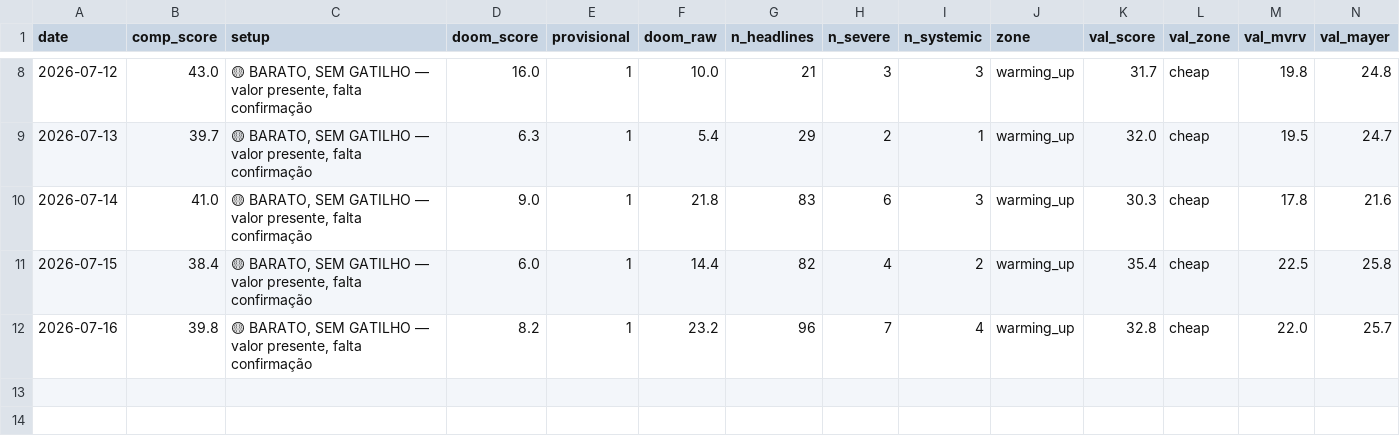
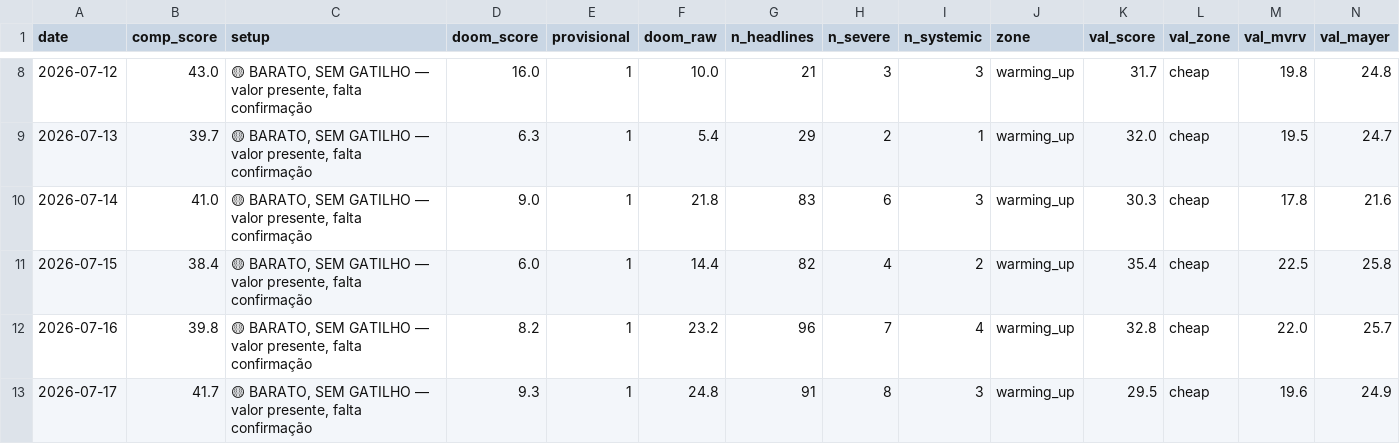
Before and after one commit to joaosilva14447-hub/orderflow-system, a CSV file: daily_signals/history/doom_index.csv, drawn as a sheet; only a part is shown, gaps mark what is left out; rows hold the shown columns only; the diff names each change by its address in the sheet, - before the commit and + after, or states it on an @@ line.

```diff
--- a/daily_signals/history/doom_index.csv
+++ b/daily_signals/history/doom_index.csv
+row 13: 2026-07-17 | 41.7 | 🟡 BARATO, SEM GATILHO — valor presente, falta confirmação | 9.3 | 1 | 24.8 | 91 | 8 | 3 | warming_up | 29.5 | cheap | 19.6 | 24.9
```
Also changed, not shown: 1 other file.
